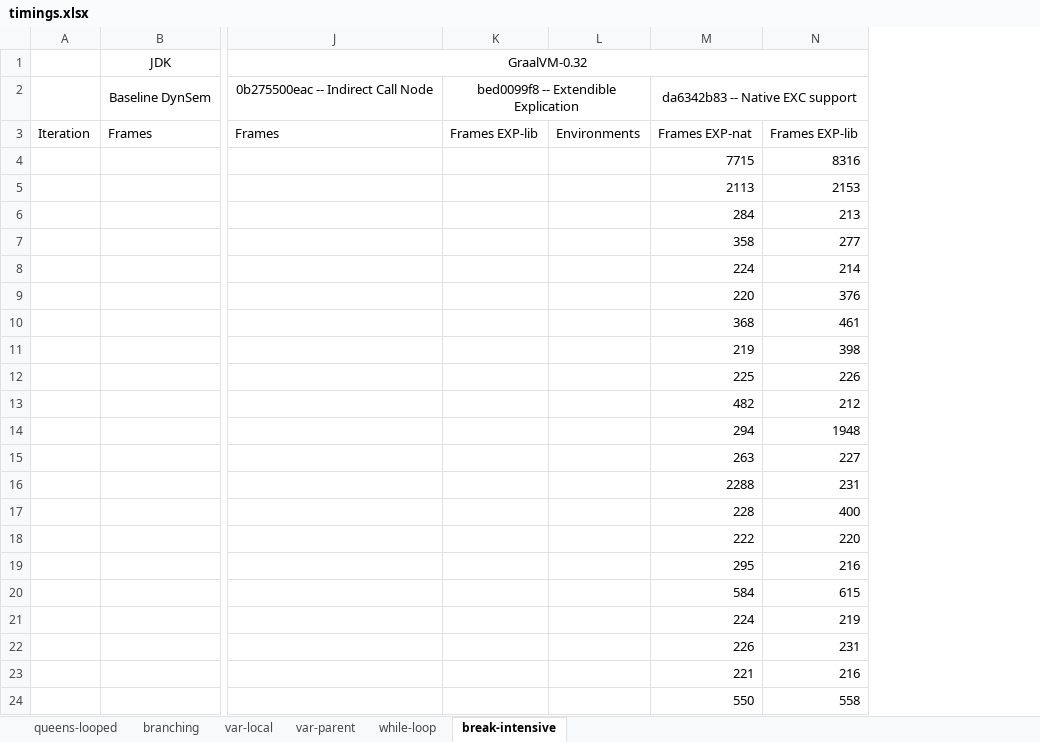
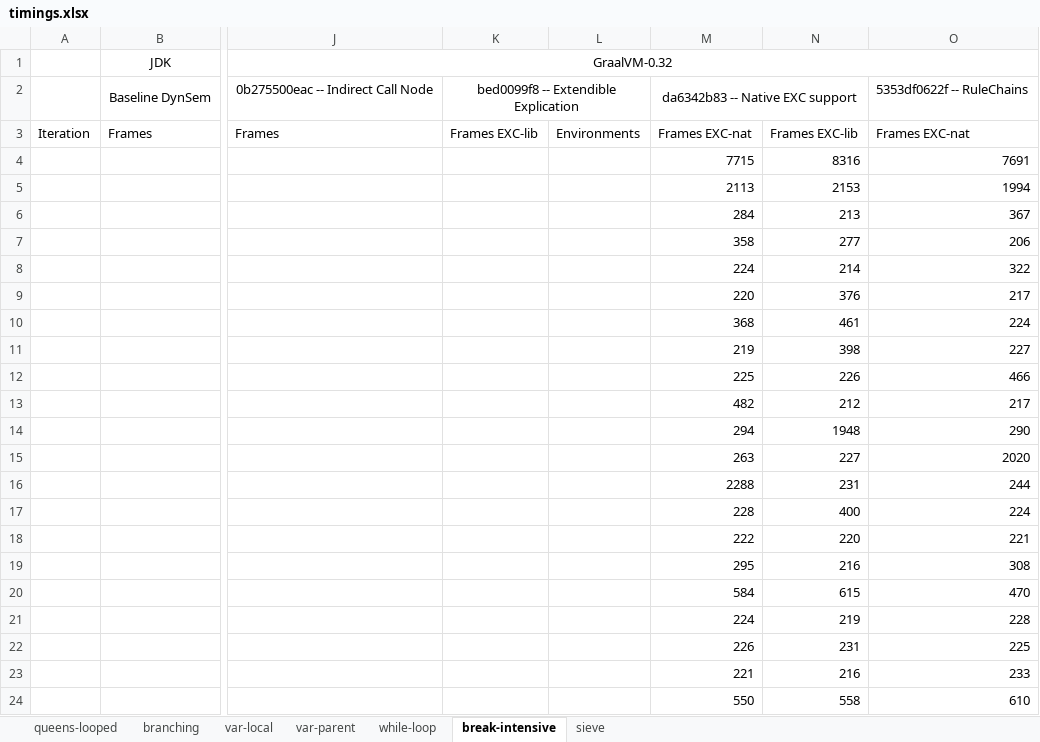
Before and after one commit to MetaBorgCube/metaborg-tiger, an Excel workbook: org.metaborg.lang.tiger.example/microbenchmarks/timings.xlsx, sheet break-intensive, drawn as a sheet; only a part is shown, gaps mark what is left out; values as stored, in another font and other column widths than the file's, no borders; charts and pictures not drawn; the diff names each change by its address in the sheet, - before the commit and + after, or states it on an @@ line.

```diff
--- a/org.metaborg.lang.tiger.example/microbenchmarks/timings.xlsx (sheet break-intensive)
+++ b/org.metaborg.lang.tiger.example/microbenchmarks/timings.xlsx (sheet break-intensive)
+sheet tab: sieve
+column O, rows 2-24: 5353df0622f -- RuleChains | Frames EXC-nat | 7691 | 1994 | 367 | 206 | 322 | 217 | 224 | 227 | 466 | 217 | 290 | 2020 | 244 | 224 | 221 | 308 | 470 | 228 | 225 | 233 | 610
-K3: Frames EXP-lib
+K3: Frames EXC-lib
-M3: Frames EXP-nat
+M3: Frames EXC-nat
-N3: Frames EXP-lib
+N3: Frames EXC-lib
```
Also changed, not shown: sheet queens-looped, sheet var-local, sheet var-parent, sheet while-loop, sheet branching, charts or pictures, 1 other file.
